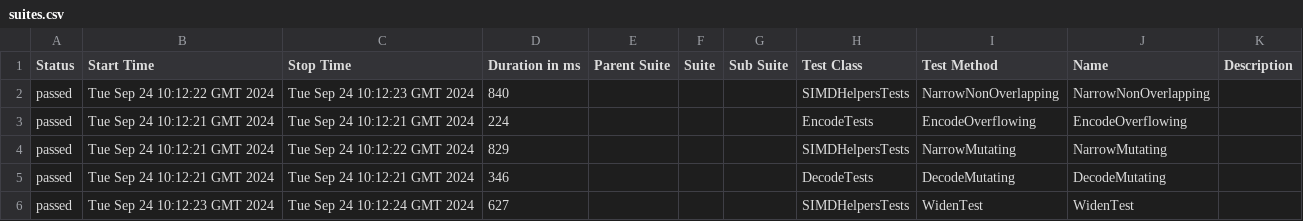
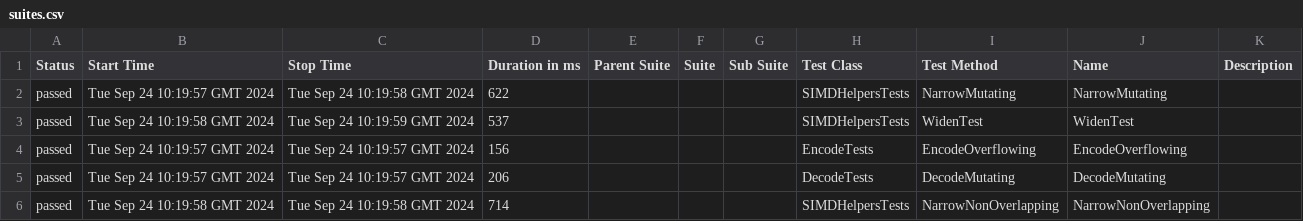
Before and after one commit to budgetdevv/Tokenizers.NET, a CSV file: data/suites.csv, drawn as a sheet.

```diff
--- a/data/suites.csv
+++ b/data/suites.csv
@@ -1,6 +1,6 @@
 "Status","Start Time","Stop Time","Duration in ms","Parent Suite","Suite","Sub Suite","Test Class","Test Method","Name","Description"
-"passed","Tue Sep 24 10:12:22 GMT 2024","Tue Sep 24 10:12:23 GMT 2024","840","","","","SIMDHelpersTests","NarrowNonOverlapping","NarrowNonOverlapping",""
-"passed","Tue Sep 24 10:12:21 GMT 2024","Tue Sep 24 10:12:21 GMT 2024","224","","","","EncodeTests","EncodeOverflowing","EncodeOverflowing",""
-"passed","Tue Sep 24 10:12:21 GMT 2024","Tue Sep 24 10:12:22 GMT 2024","829","","","","SIMDHelpersTests","NarrowMutating","NarrowMutating",""
-"passed","Tue Sep 24 10:12:21 GMT 2024","Tue Sep 24 10:12:21 GMT 2024","346","","","","DecodeTests","DecodeMutating","DecodeMutating",""
-"passed","Tue Sep 24 10:12:23 GMT 2024","Tue Sep 24 10:12:24 GMT 2024","627","","","","SIMDHelpersTests","WidenTest","WidenTest",""
+"passed","Tue Sep 24 10:19:57 GMT 2024","Tue Sep 24 10:19:58 GMT 2024","622","","","","SIMDHelpersTests","NarrowMutating","NarrowMutating",""
+"passed","Tue Sep 24 10:19:58 GMT 2024","Tue Sep 24 10:19:59 GMT 2024","537","","","","SIMDHelpersTests","WidenTest","WidenTest",""
+"passed","Tue Sep 24 10:19:57 GMT 2024","Tue Sep 24 10:19:57 GMT 2024","156","","","","EncodeTests","EncodeOverflowing","EncodeOverflowing",""
+"passed","Tue Sep 24 10:19:57 GMT 2024","Tue Sep 24 10:19:57 GMT 2024","206","","","","DecodeTests","DecodeMutating","DecodeMutating",""
+"passed","Tue Sep 24 10:19:58 GMT 2024","Tue Sep 24 10:19:58 GMT 2024","714","","","","SIMDHelpersTests","NarrowNonOverlapping","NarrowNonOverlapping",""
```
Also changed, not shown: 31 other files.
